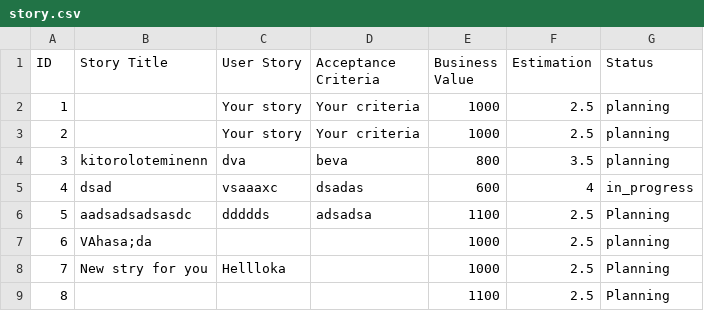
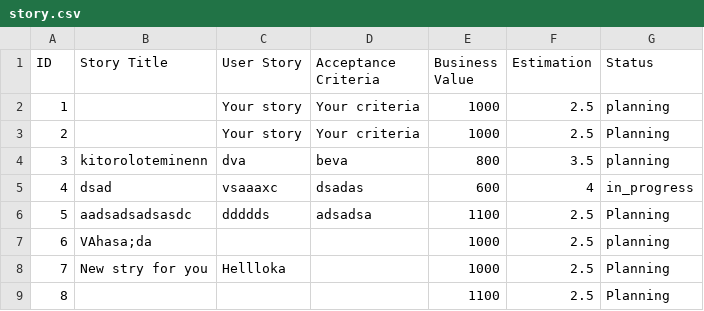
Before and after one commit to bekor/super-sprinter-3000-bekor, a CSV file: data/story.csv, drawn as a sheet.

```diff
--- a/data/story.csv
+++ b/data/story.csv
@@ -2,3 +2,3 @@ ID;Story Title;User Story;Acceptance Criteria;Business Value;Estimation;Status
 1;;Your story;Your criteria;1000;2.5;planning
-2;;Your story;Your criteria;1000;2.5;planning
+2;;Your story;Your criteria;1000;2.5;Planning
 3;kitoroloteminenn;dva;beva;800;3.5;planning
```
Also changed, not shown: 4 other files.
